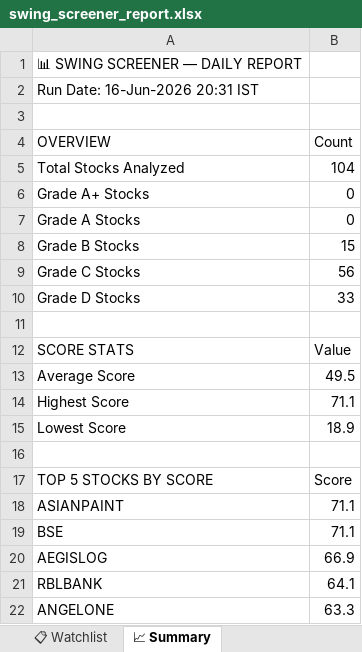
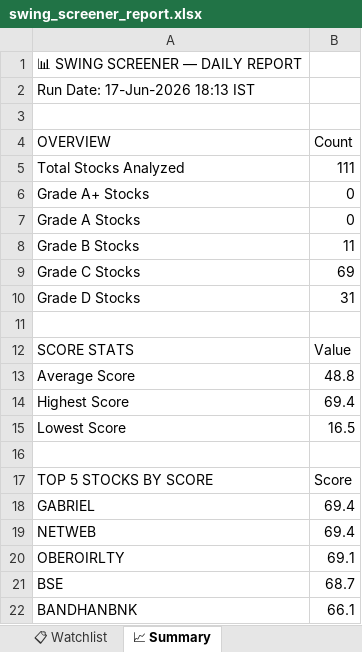
Before and after one commit to sashokkumars-sys/swing-screener, an Excel workbook: output/swing_screener_report.xlsx, sheet 📈 Summary, drawn as a sheet; values as stored, in another font and other column widths than the file's, no borders; removed rows and columns are numbered as before the commit, all else as after; the diff names each change by its address in the sheet, - before the commit and + after, or states it on an @@ line.

```diff
--- a/output/swing_screener_report.xlsx (sheet 📈 Summary)
+++ b/output/swing_screener_report.xlsx (sheet 📈 Summary)
-A2 (OVERVIEW): Run Date: 16-Jun-2026 20:31 IST
+A2 (OVERVIEW): Run Date: 17-Jun-2026 18:13 IST
-B5 (Count): 104
+B5 (Count): 111
-B8 (Count): 15
+B8 (Count): 11
-B9 (Count): 56
+B9 (Count): 69
-B10 (Count): 33
+B10 (Count): 31
-B13 (Count): 49.5
+B13 (Count): 48.8
-B14 (Count): 71.1
+B14 (Count): 69.4
-B15 (Count): 18.9
+B15 (Count): 16.5
-row 18: ASIANPAINT | 71.1
+row 18: GABRIEL | 69.4
+row 19: NETWEB | 69.4
+row 20: OBEROIRLTY | 69.1
-B21 (Count): 71.1
+B21 (Count): 68.7
-row 20: AEGISLOG | 66.9
-row 21: RBLBANK | 64.1
-row 22: ANGELONE | 63.3
+row 22: BANDHANBNK | 66.1
```
Also changed, not shown: sheet 📊 All Stocks, sheet 👀 Grade B Watch, sheet 📋 Watchlist, 2 other files.
